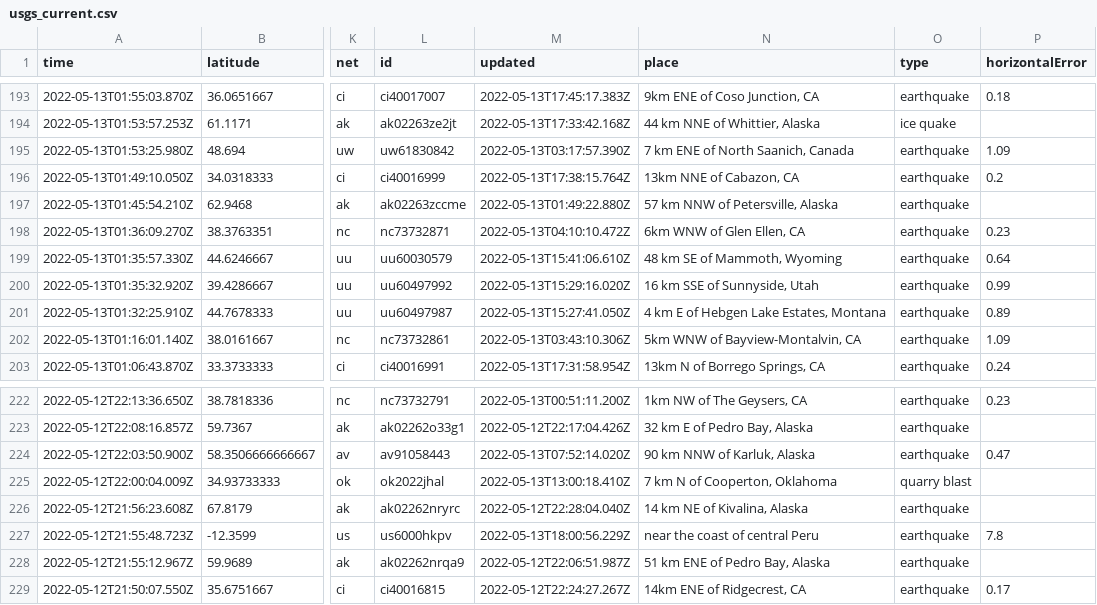
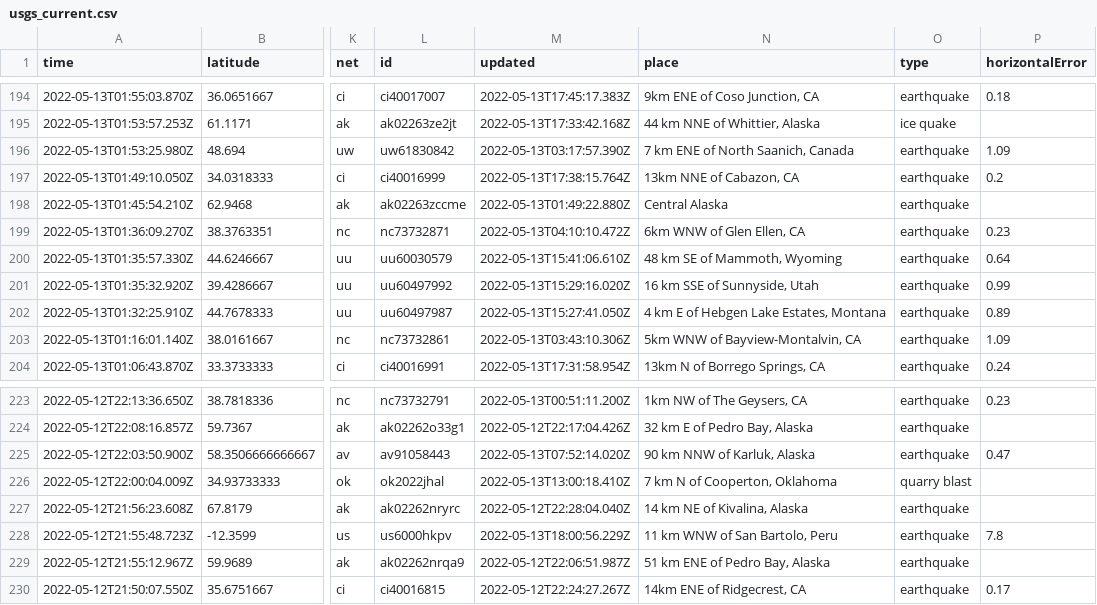
Before and after one commit to kmaepetrin/nicar22-github-actions, a CSV file: usgs_current.csv, drawn as a sheet; only a part is shown, gaps mark what is left out; addresses are those after the commit; the diff covers the shown part only; the diff names each change by its address in the sheet, - before the commit and + after, or states it on an @@ line.

```diff
--- a/usgs_current.csv
+++ b/usgs_current.csv
-N198 (place): 57 km NNW of Petersville, Alaska
+N198 (place): Central Alaska
-N228 (place): near the coast of central Peru
+N228 (place): 11 km WNW of San Bartolo, Peru
```
Also changed, not shown: 2 added rows, 2 removed rows and 11 edited cells elsewhere in this file, 1 other file.
